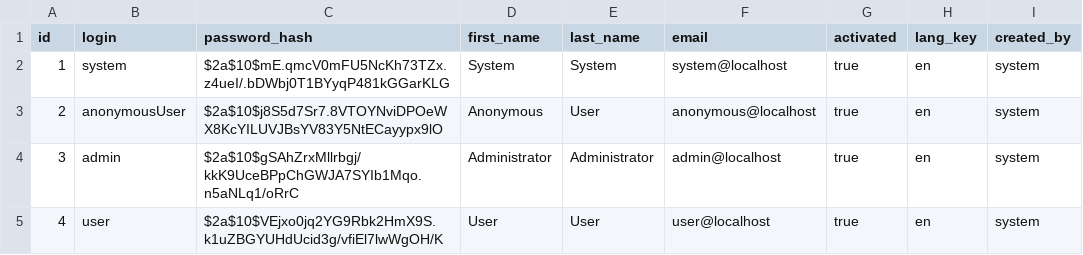
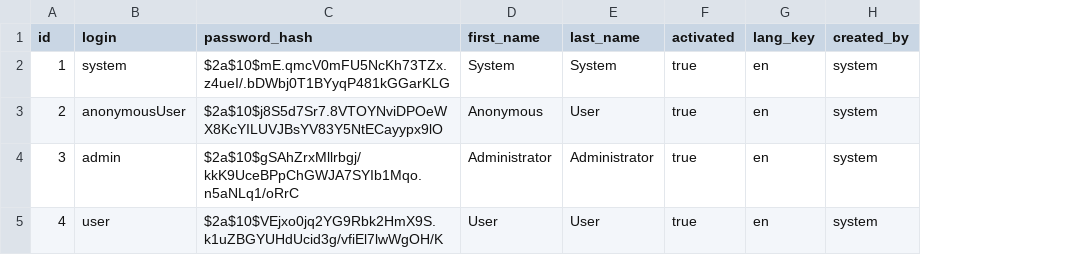
Before and after one commit to Kiree/TenderWork, a CSV file: src/main/resources/config/liquibase/users.csv, drawn as a sheet; the diff names each change by its address in the sheet, - before the commit and + after, or states it on an @@ line.

```diff
--- a/src/main/resources/config/liquibase/users.csv
+++ b/src/main/resources/config/liquibase/users.csv
-column F (email), rows 2-5: system@localhost | anonymous@localhost | admin@localhost | user@localhost
```
Also changed, not shown: 10 other files.
